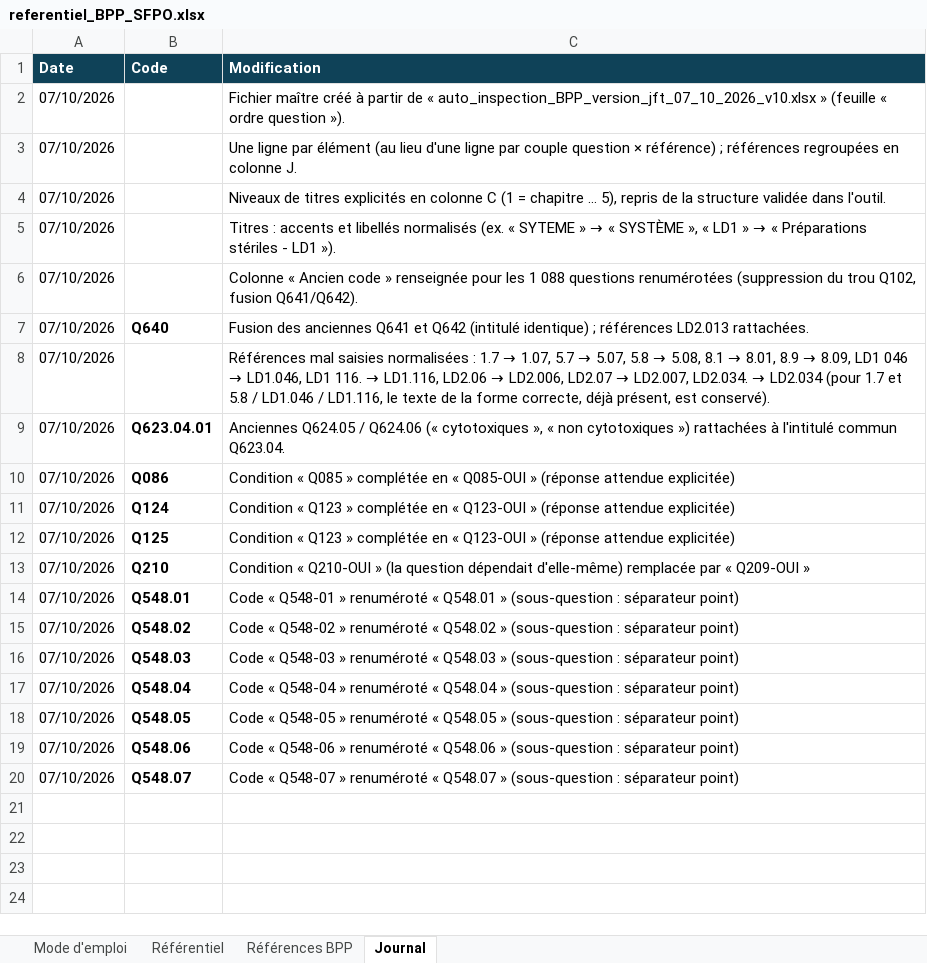
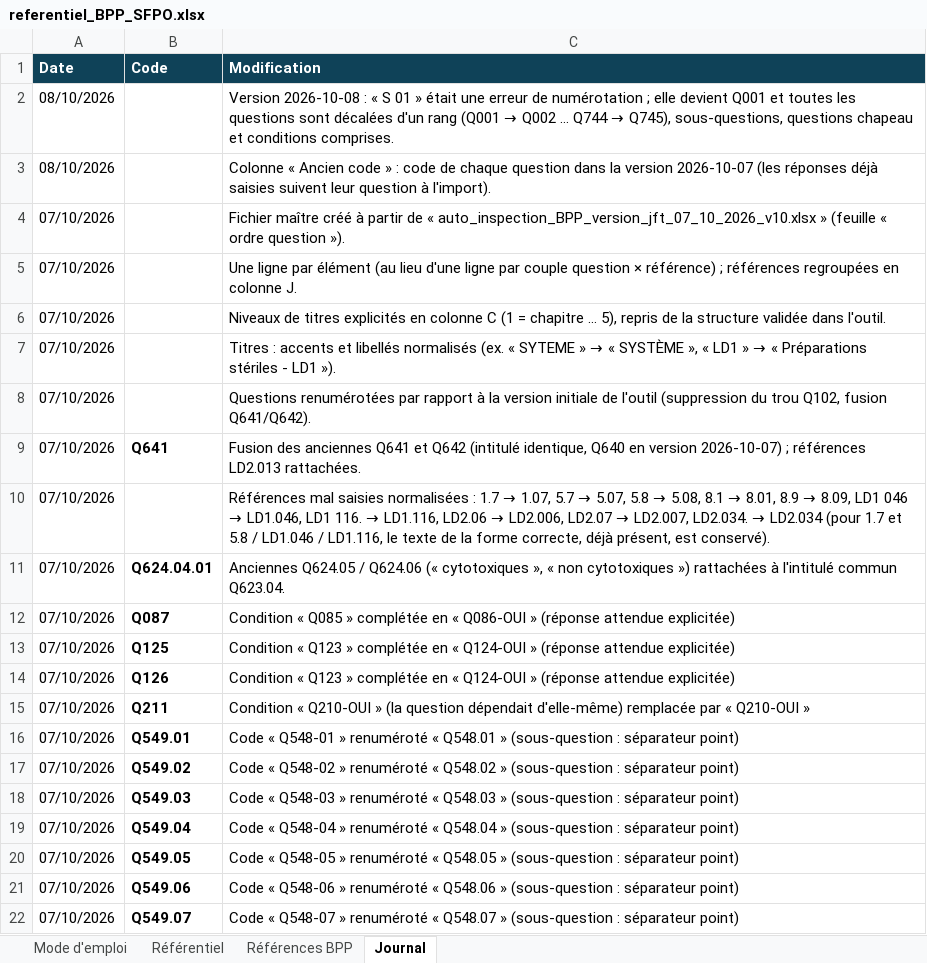
Before and after one commit to JFTournamille/bpp_SFPO, an Excel workbook: referentiel/referentiel_BPP_SFPO.xlsx, sheet Journal, drawn as a sheet; values as stored, in another font and other column widths than the file's, no borders; removed rows and columns are numbered as before the commit, all else as after; the diff names each change by its address in the sheet, - before the commit and + after, or states it on an @@ line.

```diff
--- a/referentiel/referentiel_BPP_SFPO.xlsx (sheet Journal)
+++ b/referentiel/referentiel_BPP_SFPO.xlsx (sheet Journal)
+row 2: 08/10/2026 |  | Version 2026-10-08 : « S 01 » était une erreur de numérotation ; elle devient Q001 et toutes les questions sont décalées d'un rang (Q001 → Q002 … Q744 → Q745), sous-questions, questions chapeau et conditions comprises.
+row 3: 08/10/2026 |  | Colonne « Ancien code » : code de chaque question dans la version 2026-10-07 (les réponses déjà saisies suivent leur question à l'import).
-C8 (Modification): Colonne « Ancien code » renseignée pour les 1 088 questions renumérotées (suppression du…
+C8 (Modification): Questions renumérotées par rapport à la version initiale de l'outil (suppression du…
-B9 (Code): Q640
+B9 (Code): Q641
-C9 (Modification): …Q642 (intitulé identique) ; références…
+C9 (Modification): …Q642 (intitulé identique, Q640 en version 2026-10-07) ; références…
-B11 (Code): Q623.04.01
+B11 (Code): Q624.04.01
-B12 (Code): Q086
+B12 (Code): Q087
-C12 (Modification): …en « Q085-OUI » (réponse…
+C12 (Modification): …en « Q086-OUI » (réponse…
-row 11: 07/10/2026 | Q124 | Condition « Q123 » complétée en « Q123-OUI » (réponse attendue explicitée)
-C13 (Modification): …en « Q123-OUI » (réponse…
+C13 (Modification): …en « Q124-OUI » (réponse…
+row 14: 07/10/2026 | Q126 | Condition « Q123 » complétée en « Q124-OUI » (réponse attendue explicitée)
-B15 (Code): Q210
+B15 (Code): Q211
-C15 (Modification): …par « Q209-OUI »
+C15 (Modification): …par « Q210-OUI »
-B16 (Code): Q548.01
+B16 (Code): Q549.01
-B17 (Code): Q548.02
+B17 (Code): Q549.02
-B18 (Code): Q548.03
+B18 (Code): Q549.03
-B19 (Code): Q548.04
+B19 (Code): Q549.04
-B20 (Code): Q548.05
+B20 (Code): Q549.05
-B21 (Code): Q548.06
+B21 (Code): Q549.06
-B22 (Code): Q548.07
+B22 (Code): Q549.07
```
Also changed, not shown: sheet Référentiel, sheet Mode d'emploi, 4 other files.
